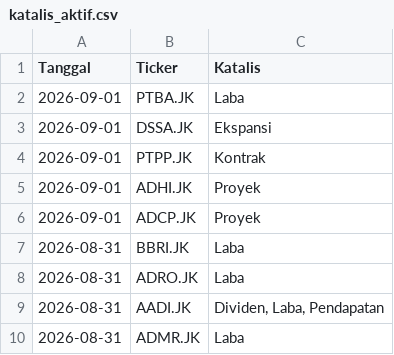
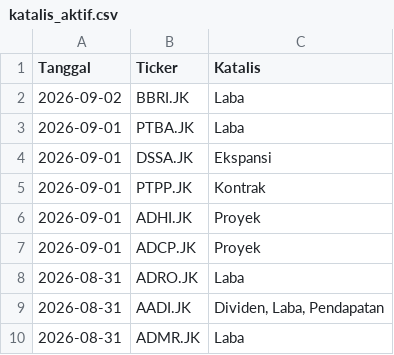
Before and after one commit to gpra19/hybrid-war-room, a CSV file: katalis_aktif.csv, drawn as a sheet; only a part is shown; removed rows and columns are numbered as before the commit, all else as after; the diff names each change by its address in the sheet, - before the commit and + after, or states it on an @@ line.

Commit message:
Update intelijen fundamental harian

```diff
--- a/katalis_aktif.csv
+++ b/katalis_aktif.csv
+row 2: 2026-09-02 | BBRI.JK | Laba
-row 7: 2026-08-31 | BBRI.JK | Laba
```
